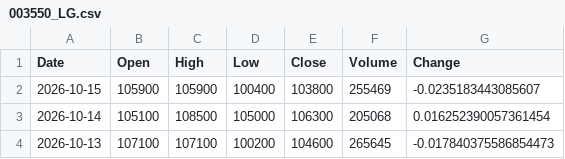
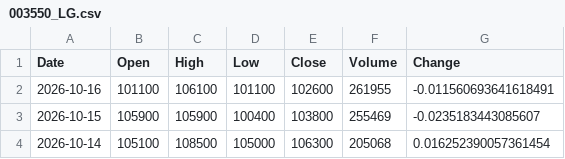
Before and after one commit to trizzen-jc/stock-data, a CSV file: data/Kospi/003550_LG.csv, drawn as a sheet; only a part is shown; the shorter side is filled out with more unchanged rows; the diff names each change by its address in the sheet, - before the commit and + after, or states it on an @@ line.

```diff
--- a/data/Kospi/003550_LG.csv
+++ b/data/Kospi/003550_LG.csv
+row 2: 2026-10-16 | 101100 | 106100 | 101100 | 102600 | 261955 | -0.011560693641618491
```
Also changed, not shown: data/Kospi/000660_SK하이닉스.csv, data/Kospi/005930_삼성전자.csv, 38 other files.
